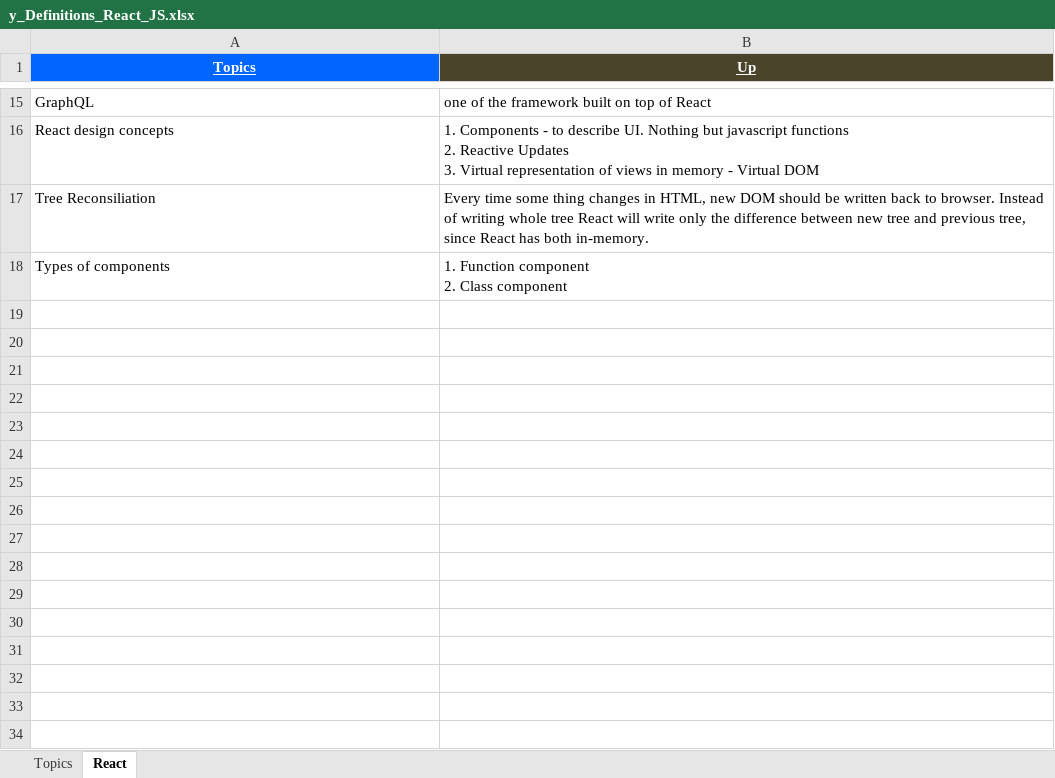
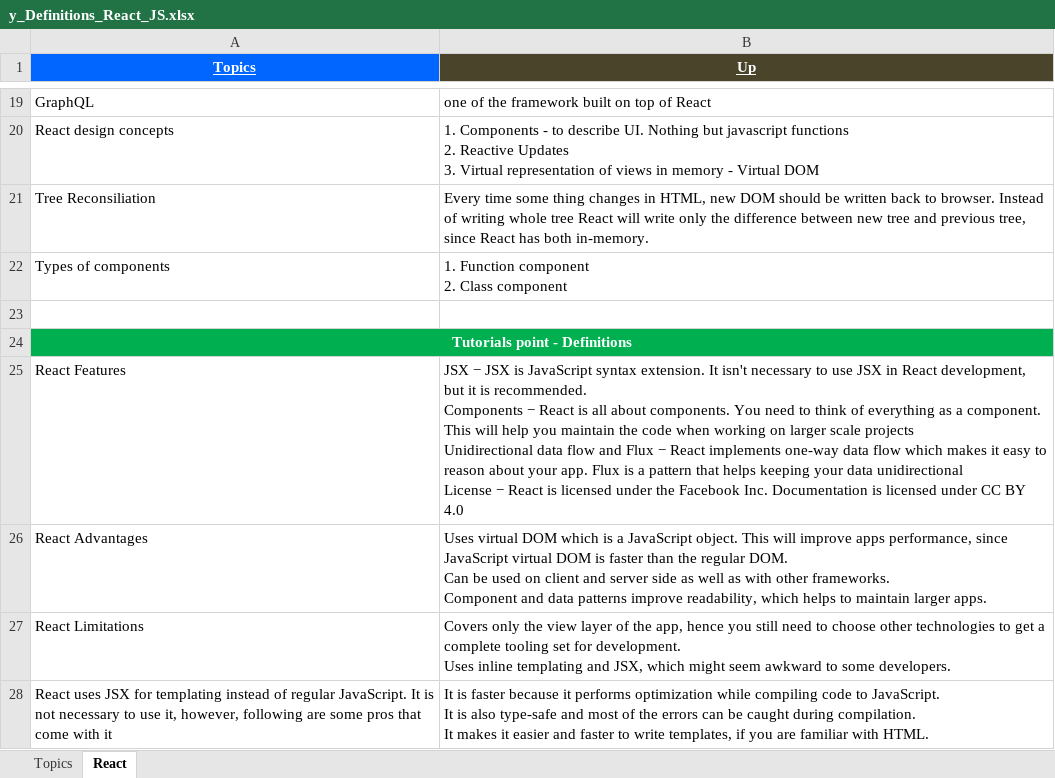
Before and after one commit to GDivya111/images, an Excel workbook: Definitions/y_Definitions_React_JS.xlsx, sheet React, drawn as a sheet; only a part is shown, gaps mark what is left out; values as stored, in another font and other column widths than the file's, no borders; ↵ is a line break in a cell; the diff covers the shown part only; the diff names each change by its address in the sheet, - before the commit and + after, or states it on an @@ line.

Commit message:
React JS

```diff
--- a/Definitions/y_Definitions_React_JS.xlsx (sheet React)
+++ b/Definitions/y_Definitions_React_JS.xlsx (sheet React)
+row 23: (empty)
+row 24: Tutorials point - Definitions
+row 25: React Features | JSX − JSX is JavaScript syntax extension. It isn't necessary to use JSX in React development, but it is recommended. ↵ Components − React is all about components. You need to think of everything as a component. This will help you maintain the code when working on larger scale projects ↵ Unidirectional data flow and Flux − React implements one-way data flow which makes it easy to reason about your app. Flux is a pattern that helps keeping your data unidirectional ↵ License − React is licensed under the Facebook Inc. Documentation is licensed under CC BY 4.0
+row 26: React Advantages | Uses virtual DOM which is a JavaScript object. This will improve apps performance, since JavaScript virtual DOM is faster than the regular DOM. ↵ Can be used on client and server side as well as with other frameworks. ↵ Component and data patterns improve readability, which helps to maintain larger apps.
+row 27: React Limitations | Covers only the view layer of the app, hence you still need to choose other technologies to get a complete tooling set for development. ↵ Uses inline templating and JSX, which might seem awkward to some developers.
+row 28: React uses JSX for templating instead of regular JavaScript. It is not necessary to use it, however, following are some pros that come with it | It is faster because it performs optimization while compiling code to JavaScript. ↵ It is also type-safe and most of the errors can be caught during compilation. ↵ It makes it easier and faster to write templates, if you are familiar with HTML.
```
Also changed, not shown: 11 added rows and 1 removed row elsewhere in this sheet, sheet Topics, Definitions/q_Definitions_Node_JS.xlsx, 1 other file.
